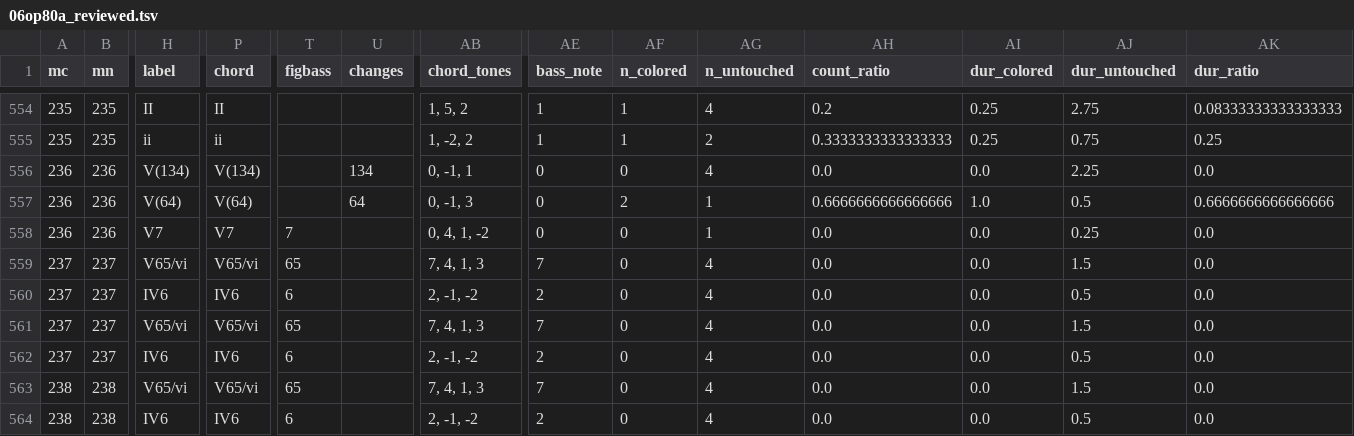
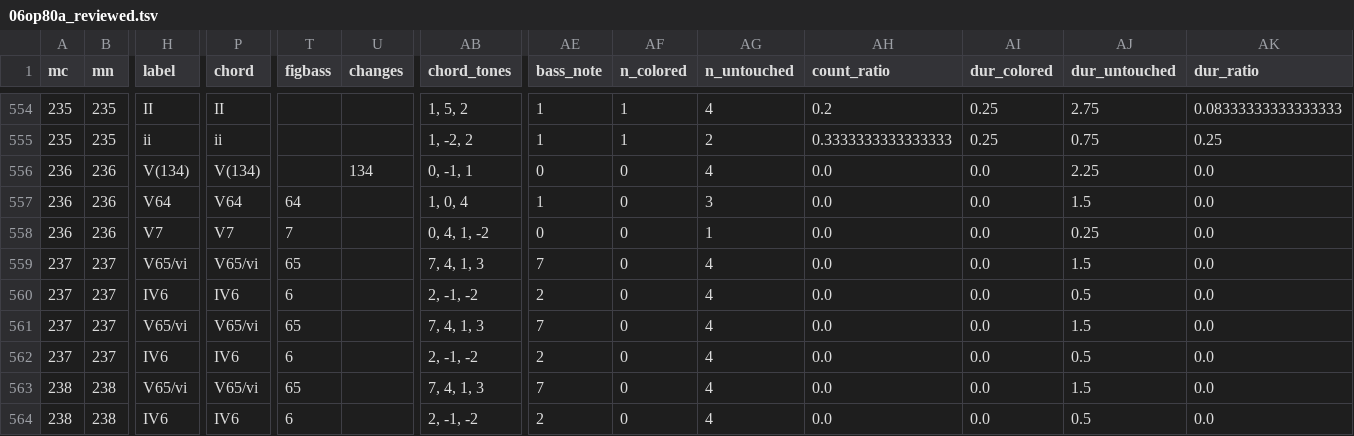
Before and after one commit to DCMLab/mendelssohn_quartets, a TSV file: reviewed/06op80a_reviewed.tsv, drawn as a sheet; only a part is shown, gaps mark what is left out; the diff names each change by its address in the sheet, - before the commit and + after, or states it on an @@ line.

```diff
--- a/reviewed/06op80a_reviewed.tsv
+++ b/reviewed/06op80a_reviewed.tsv
-H557 (label): V(64)
+H557 (label): V64
-P557 (chord): V(64)
+P557 (chord): V64
-T557 (figbass): (empty)
+T557 (figbass): 64
-U557 (changes): 64
+U557 (changes): (empty)
-AB557 (chord_tones): 0, -1, 3
+AB557 (chord_tones): 1, 0, 4
-AE557 (bass_note): 0
+AE557 (bass_note): 1
-AF557 (n_colored): 2
+AF557 (n_colored): 0
-AG557 (n_untouched): 1
+AG557 (n_untouched): 3
-AH557 (count_ratio): 0.6666666666666666
+AH557 (count_ratio): 0.0
-AI557 (dur_colored): 1.0
+AI557 (dur_colored): 0.0
-AJ557 (dur_untouched): 0.5
+AJ557 (dur_untouched): 1.5
-AK557 (dur_ratio): 0.6666666666666666
+AK557 (dur_ratio): 0.0
```
Also changed, not shown: chords/06op80a.chords.tsv, harmonies/06op80a.harmonies.tsv, 5 other files.
